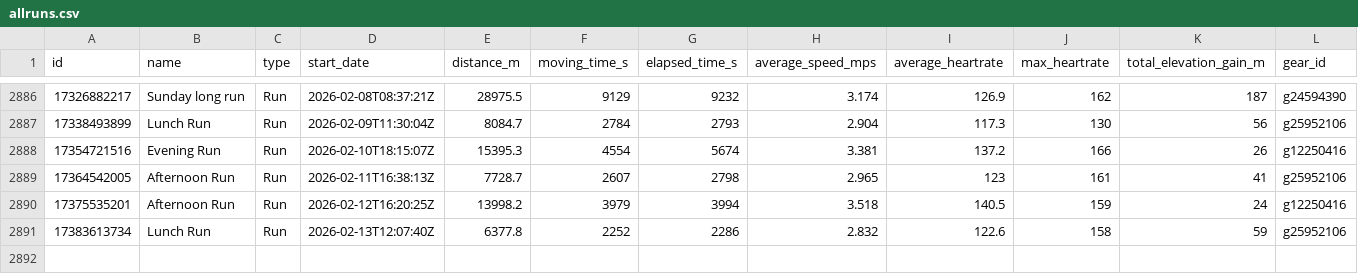
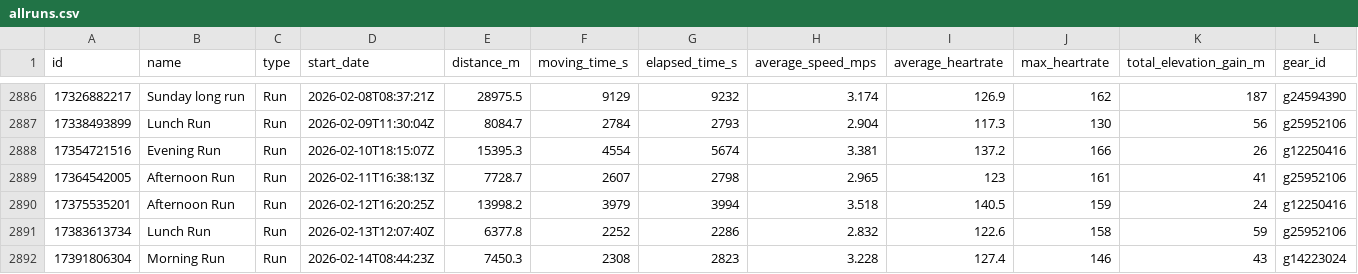
Before and after one commit to nige4c/running-data, a CSV file: data/allruns.csv, drawn as a sheet; only a part is shown, gaps mark what is left out; rows hold the shown columns only; the diff names each change by its address in the sheet, - before the commit and + after, or states it on an @@ line.

Commit message:
Update data/allruns.csv (2026-02-15T15:13:12.382Z)

```diff
--- a/data/allruns.csv
+++ b/data/allruns.csv
+row 2892: 17391806304 | Morning Run | Run | 2026-02-14T08:44:23Z | 7450.3 | 2308 | 2823 | 3.228 | 127.4 | 146 | 43 | g14223024
```
